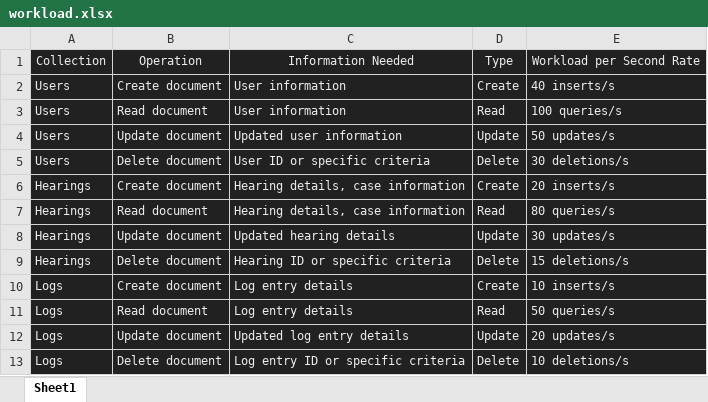
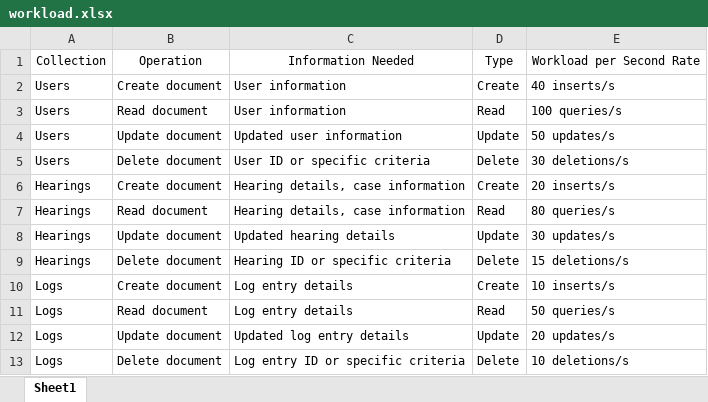
Before and after one commit to tinkusaini220/Courtroom_Scheduling_Project, an Excel workbook: workload.xlsx, sheet Sheet1, drawn as a sheet; values as stored, in another font and other column widths than the file's, no borders; the diff names each change by its address in the sheet, - before the commit and + after, or states it on an @@ line.

Commit message:
workload.xlsx

```diff
--- a/workload.xlsx (sheet Sheet1)
+++ b/workload.xlsx (sheet Sheet1)
@@ A1:E13 fill: #212121 → none, text colour: #ECECEC → black @@
```
